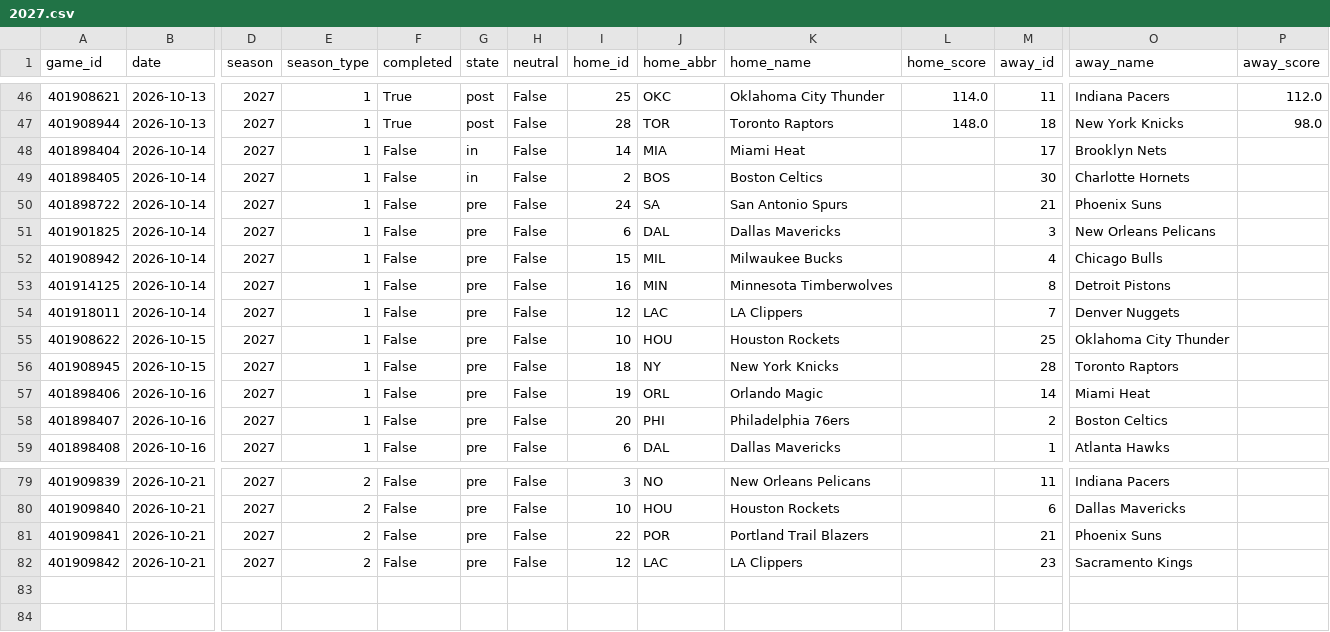
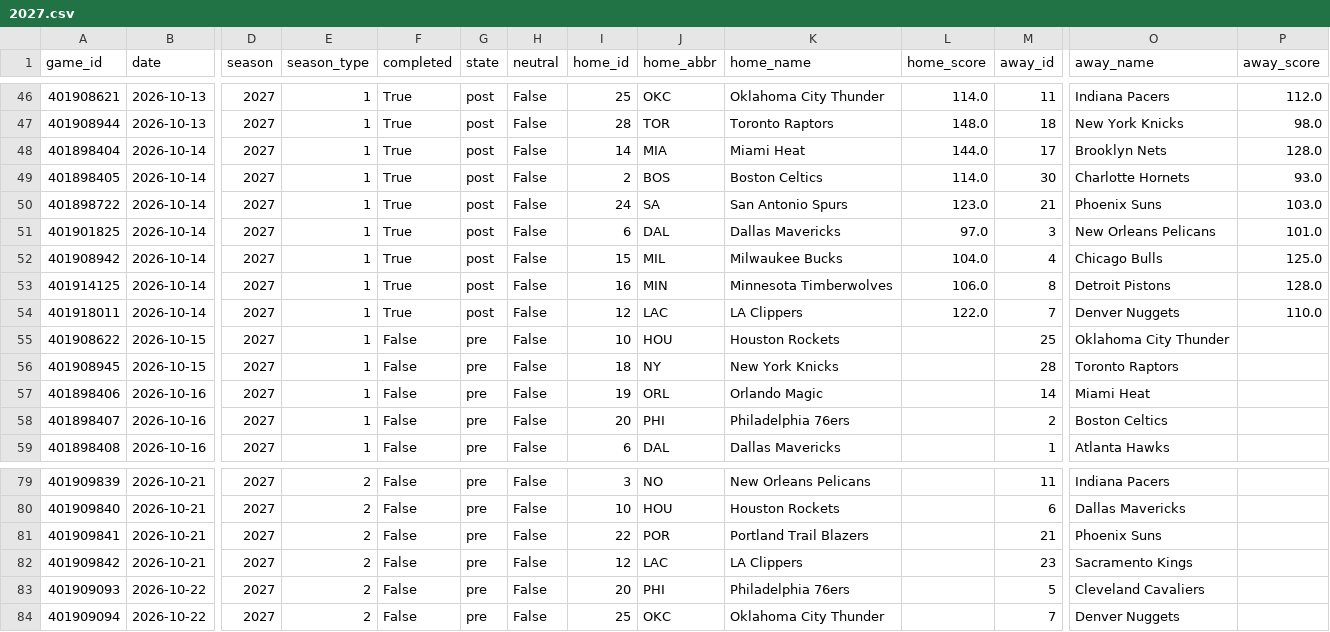
Before and after one commit to Juniorcarl/nba-predictor, a CSV file: data/games/2027.csv, drawn as a sheet; only a part is shown, gaps mark what is left out; rows hold the shown columns only; the diff names each change by its address in the sheet, - before the commit and + after, or states it on an @@ line.

```diff
--- a/data/games/2027.csv
+++ b/data/games/2027.csv
-F48:F54 (completed): False
+F48:F54 (completed): True
-G48:G49 (state): in
+G48:G49 (state): post
-L48 (home_score): (empty)
+L48 (home_score): 144.0
-P48 (away_score): (empty)
+P48 (away_score): 128.0
-L49 (home_score): (empty)
+L49 (home_score): 114.0
-P49 (away_score): (empty)
+P49 (away_score): 93.0
-G50:G54 (state): pre
+G50:G54 (state): post
-L50 (home_score): (empty)
+L50 (home_score): 123.0
-P50 (away_score): (empty)
+P50 (away_score): 103.0
-L51 (home_score): (empty)
+L51 (home_score): 97.0
-P51 (away_score): (empty)
+P51 (away_score): 101.0
-L52 (home_score): (empty)
+L52 (home_score): 104.0
-P52 (away_score): (empty)
+P52 (away_score): 125.0
-L53 (home_score): (empty)
+L53 (home_score): 106.0
-P53 (away_score): (empty)
+P53 (away_score): 128.0
-L54 (home_score): (empty)
+L54 (home_score): 122.0
-P54 (away_score): (empty)
+P54 (away_score): 110.0
+row 83: 401909093 | 2026-10-22 | 2027 | 2 | False | pre | False | 20 | PHI | Philadelphia 76ers |  | 5 | Cleveland Cavaliers
+row 84: 401909094 | 2026-10-22 | 2027 | 2 | False | pre | False | 25 | OKC | Oklahoma City Thunder |  | 7 | Denver Nuggets
```
Also changed, not shown: data/players_bio.csv, 6 other files.
